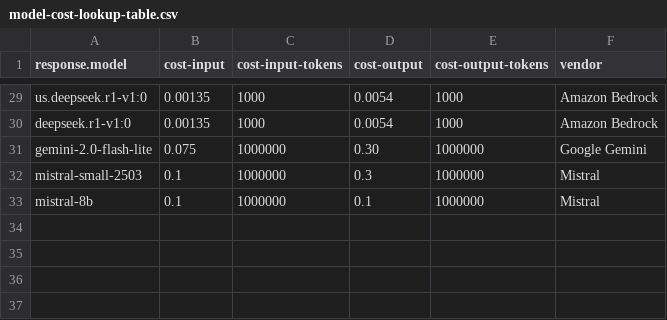
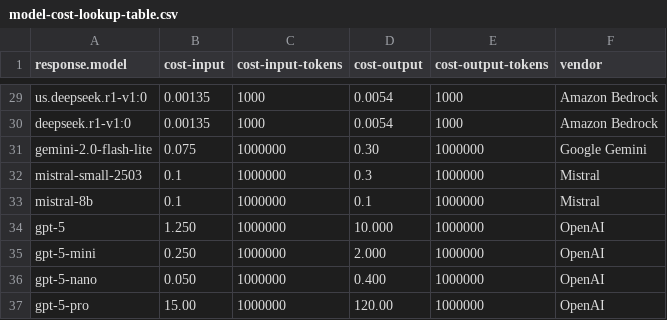
Before and after one commit to zmrfzn/python-flask-ai-monitoring, a CSV file: model-cost-lookup-table.csv, drawn as a sheet; only a part is shown, gaps mark what is left out; the diff names each change by its address in the sheet, - before the commit and + after, or states it on an @@ line.

Commit message:
updated lookup table data

```diff
--- a/model-cost-lookup-table.csv
+++ b/model-cost-lookup-table.csv
+row 34: gpt-5 | 1.250 | 1000000 | 10.000 | 1000000 | OpenAI
+row 35: gpt-5-mini | 0.250 | 1000000 | 2.000 | 1000000 | OpenAI
+row 36: gpt-5-nano | 0.050 | 1000000 | 0.400 | 1000000 | OpenAI
+row 37: gpt-5-pro | 15.00 | 1000000 | 120.00 | 1000000 | OpenAI
```
